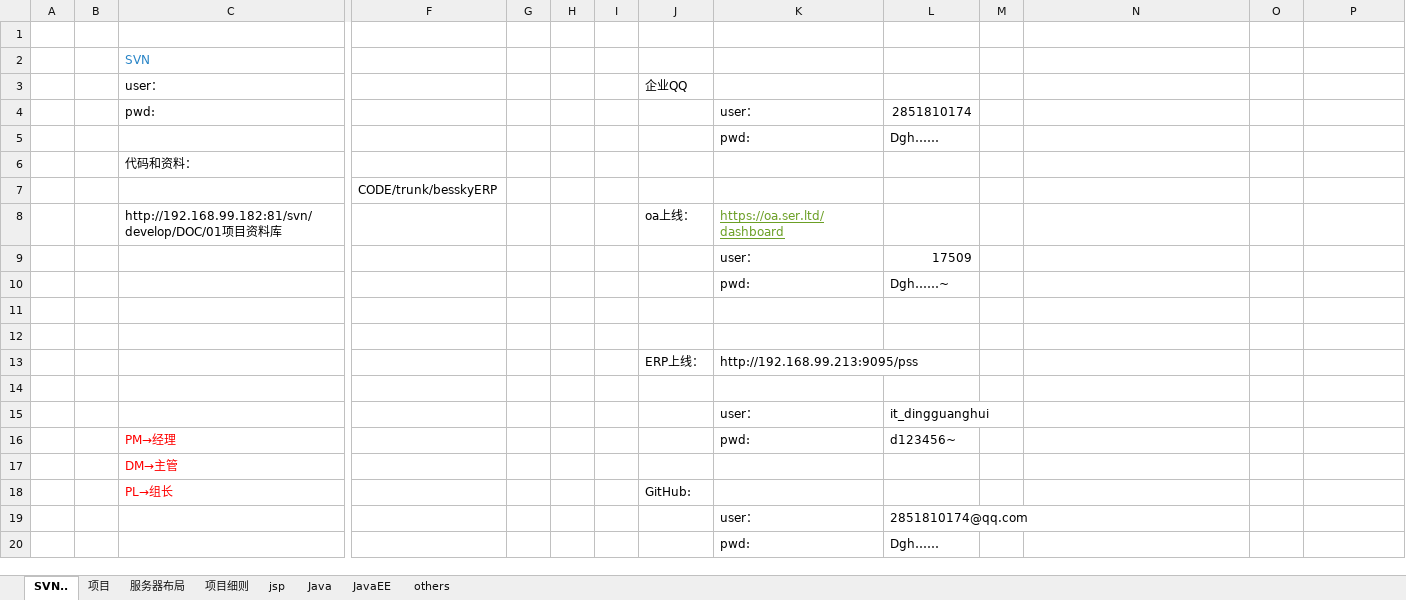
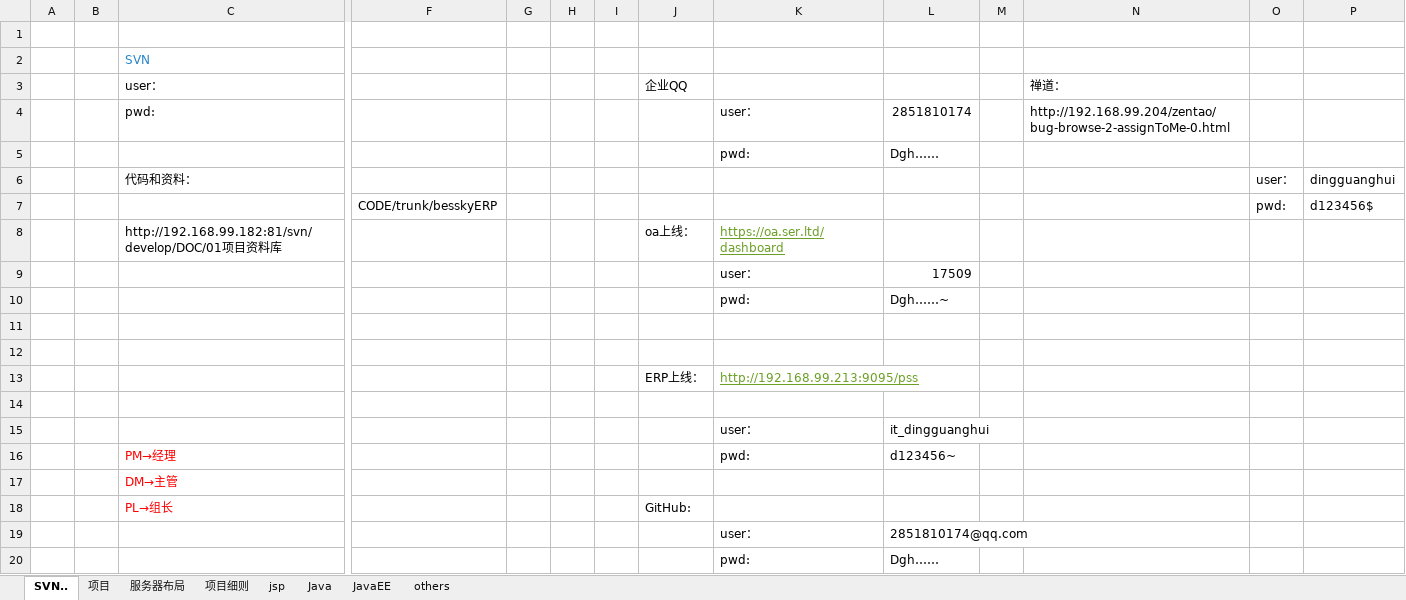
Before and after one commit to Hermes1996/jsp, an Excel workbook: xml/workFile.xlsx, sheet SVN.., drawn as a sheet; only a part is shown, gaps mark what is left out; values as stored, in another font and other column widths than the file's, no borders; charts and pictures not drawn; removed rows and columns are numbered as before the commit, all else as after; rows hold the shown columns only; the diff names each change by its address in the sheet, - before the commit and + after, or states it on an @@ line.

```diff
--- a/xml/workFile.xlsx (sheet SVN..)
+++ b/xml/workFile.xlsx (sheet SVN..)
-N3: (empty)
+N3: 禅道：
-N4 (禅道：): (empty)
+N4 (禅道：): http://192.168.99.204/zentao/bug-browse-2-assignToMe-0.html
-row 6:  |  | 代码和资料：
-row 7:  |  |  | CODE/trunk/besskyERP
+row 6:  |  | 代码和资料： |  |  |  |  |  |  |  |  |  | user： | dingguanghui
+row 7:  |  |  | CODE/trunk/besskyERP |  |  |  |  |  |  |  |  | pwd: | d123456$
@@ K13 underline: off → on, text colour: black → #6B9F25 @@
```
Also changed, not shown: sheet 项目, sheet others, charts or pictures, 4 other files.
